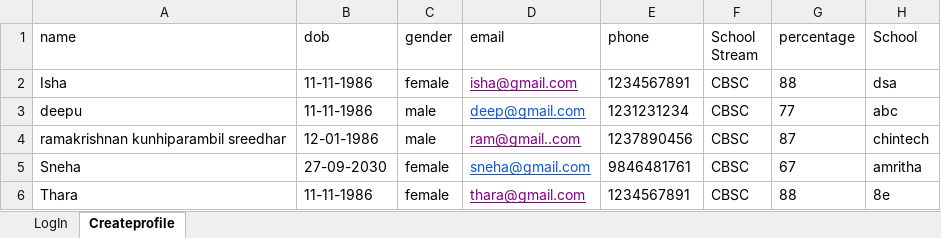
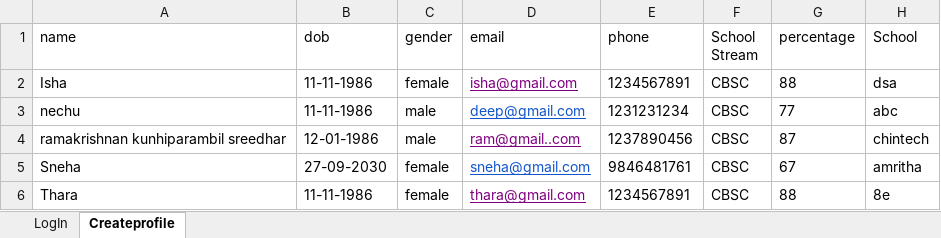
Before and after one commit to sreelakshmidas/DigitalResumeBuilder, an Excel workbook: DigitalResumeBuilder/src/main/resources/Excelutill.xlsx, sheet Createprofile, drawn as a sheet; only a part is shown; values as stored, in another font and other column widths than the file's, no borders; the diff names each change by its address in the sheet, - before the commit and + after, or states it on an @@ line.

Commit message:
'download resume,share resume link, and delete resume' module updated.

```diff
--- a/DigitalResumeBuilder/src/main/resources/Excelutill.xlsx (sheet Createprofile)
+++ b/DigitalResumeBuilder/src/main/resources/Excelutill.xlsx (sheet Createprofile)
-A3 (name): deepu
+A3 (name): nechu
```
Also changed, not shown: sheet LogIn, 34 other files.
